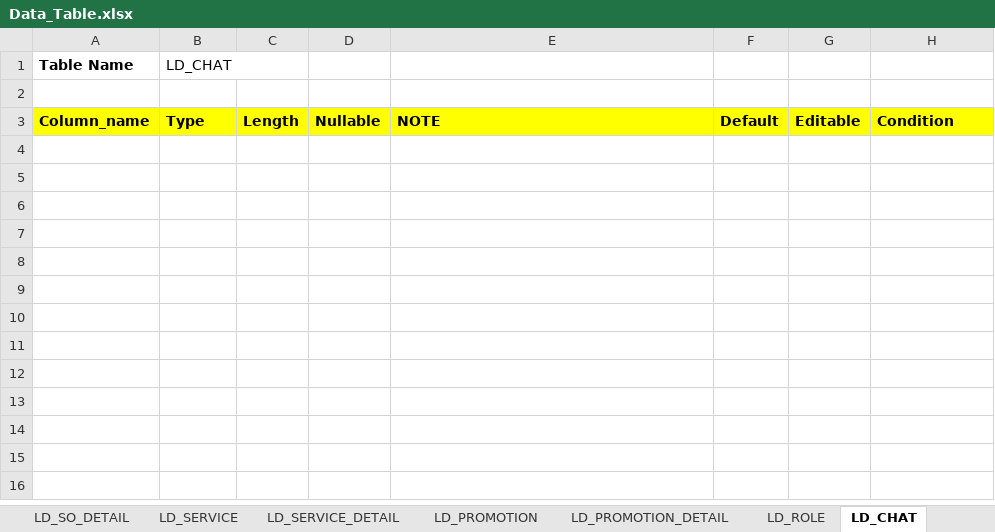
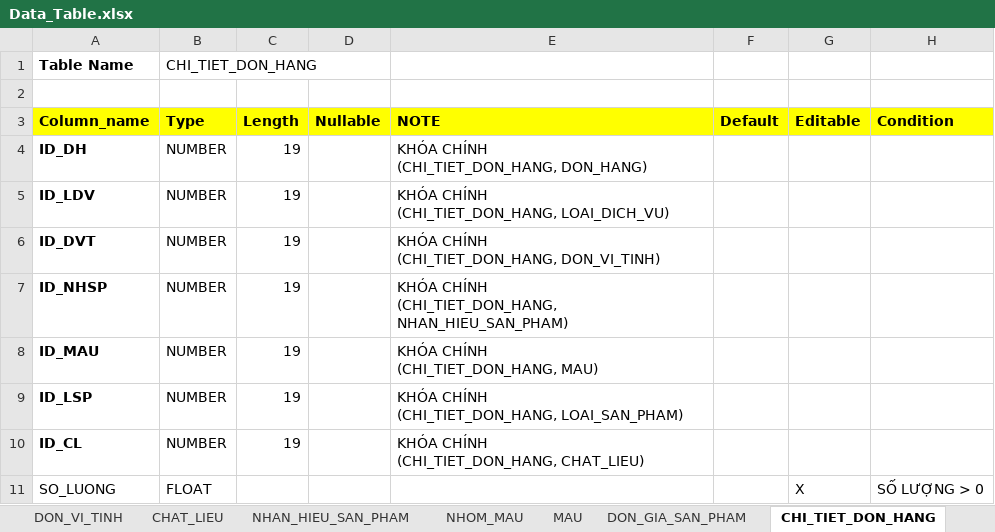
Before and after one commit to tranhoanghuan/Lu-n-v-n, an Excel workbook: Data/Data_Table.xlsx, sheet CHI_TIET_DON_HANG, drawn as a sheet; values as stored, in another font and other column widths than the file's, no borders; ↵ is a line break in a cell; the diff names each change by its address in the sheet, - before the commit and + after, or states it on an @@ line.

```diff
--- a/Data/Data_Table.xlsx (sheet CHI_TIET_DON_HANG)
+++ b/Data/Data_Table.xlsx (sheet CHI_TIET_DON_HANG)
-sheet tab: LD_SO_DETAIL
+sheet tab: DON_VI_TINH
-sheet tab: LD_SERVICE
+sheet tab: CHAT_LIEU
-sheet tab: LD_SERVICE_DETAIL
+sheet tab: NHAN_HIEU_SAN_PHAM
-sheet tab: LD_PROMOTION
+sheet tab: NHOM_MAU
-sheet tab: LD_PROMOTION_DETAIL
+sheet tab: MAU
-sheet tab: LD_ROLE
+sheet tab: DON_GIA_SAN_PHAM
-sheet tab: LD_CHAT
+sheet tab: CHI_TIET_DON_HANG
-B1 (Type): LD_CHAT
+B1 (Type): CHI_TIET_DON_HANG
+row 4: ID_DH | NUMBER | 19 |  | KHÓA CHÍNH ↵ (CHI_TIET_DON_HANG, DON_HANG)
+row 5: ID_LDV | NUMBER | 19 |  | KHÓA CHÍNH ↵ (CHI_TIET_DON_HANG, LOAI_DICH_VU)
+row 6: ID_DVT | NUMBER | 19 |  | KHÓA CHÍNH ↵ (CHI_TIET_DON_HANG, DON_VI_TINH)
+row 7: ID_NHSP | NUMBER | 19 |  | KHÓA CHÍNH ↵ (CHI_TIET_DON_HANG, NHAN_HIEU_SAN_PHAM)
+row 8: ID_MAU | NUMBER | 19 |  | KHÓA CHÍNH ↵ (CHI_TIET_DON_HANG, MAU)
+row 9: ID_LSP | NUMBER | 19 |  | KHÓA CHÍNH ↵ (CHI_TIET_DON_HANG, LOAI_SAN_PHAM)
+row 10: ID_CL | NUMBER | 19 |  | KHÓA CHÍNH ↵ (CHI_TIET_DON_HANG, CHAT_LIEU)
+row 11: SO_LUONG | FLOAT |  |  |  |  | X | SỐ LƯỢNG > 0
```
Also changed, not shown: sheet KHACH_HANG, sheet CHI_TIET_BIEN_NHAN, sheet CHI_TIET_HOA_DON, sheet CHI_TIET_TUI_GIAT, sheet DON_GIA_SAN_PHAM, sheet HOA_DON, 9 more sheets, other sheet tabs, 4 other files.
